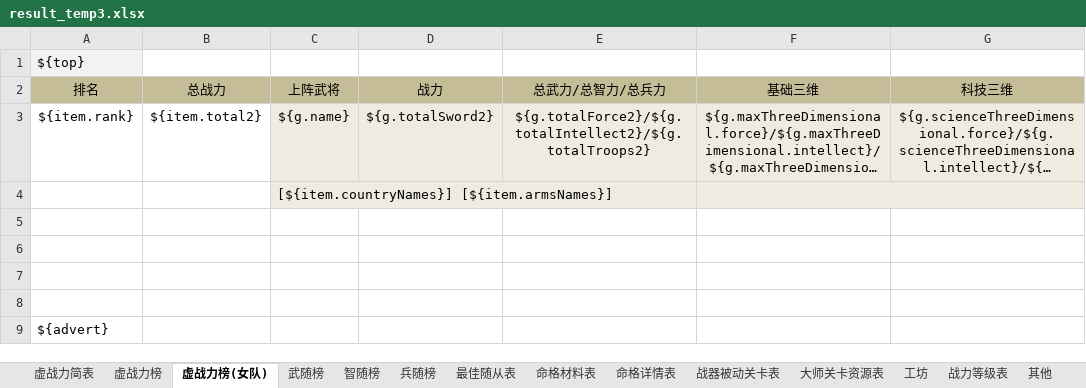
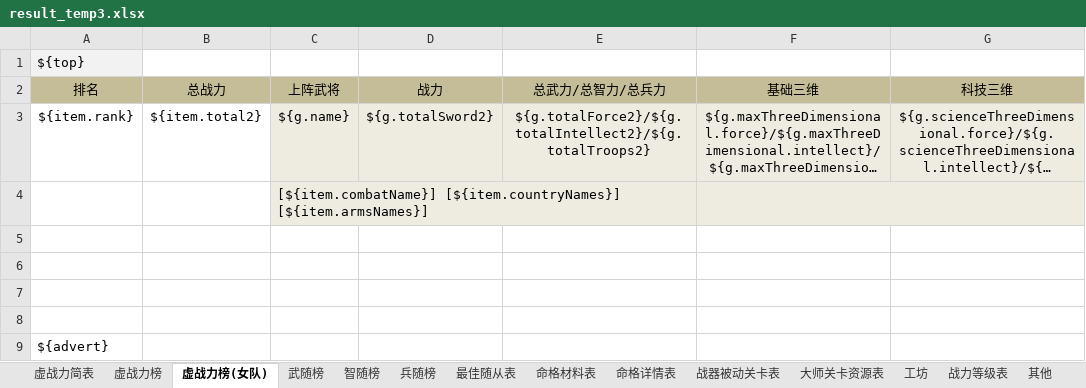
Before and after one commit to 898444038/ppsg, an Excel workbook: src/main/resources/excel/result_temp3.xlsx, sheet 虚战力榜(女队), drawn as a sheet; only a part is shown; long unchanged cells end in …; values as stored, in another font and other column widths than the file's, no borders; the diff names each change by its address in the sheet, - before the commit and + after, or states it on an @@ line.

```diff
--- a/src/main/resources/excel/result_temp3.xlsx (sheet 虚战力榜(女队))
+++ b/src/main/resources/excel/result_temp3.xlsx (sheet 虚战力榜(女队))
-C4 (上阵武将): [${item.countryNames}] [${item.armsNames}]
+C4 (上阵武将): [${item.combatName}] [${item.countryNames}] [${item.armsNames}]
```
Also changed, not shown: sheet 虚战力简表, sheet 虚战力榜, src/main/resources/excel/data_temp3.xlsx.
